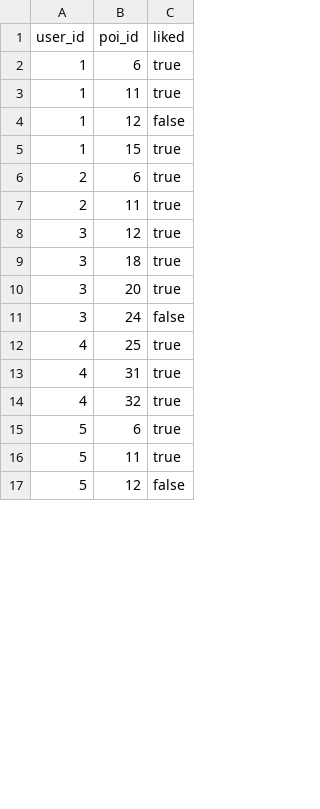
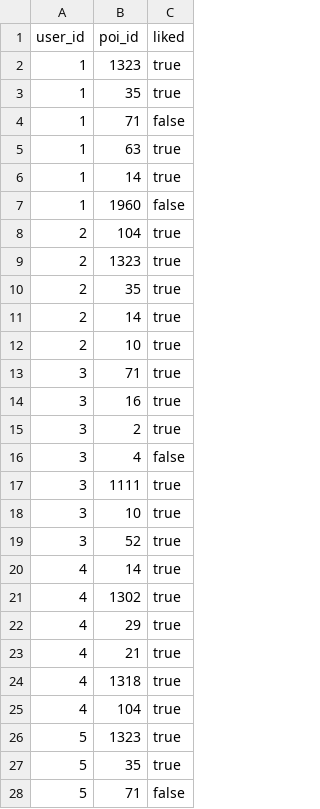
Before and after one commit to sebdei/semantic_search_for_pois, a CSV file: recommender/src/service/acquisition/default_data/ratings.csv, drawn as a sheet; only a part is shown; the diff covers the shown part only.

Commit message:
Change POIs in Ratings to have text associated; add more ratings

```diff
--- a/recommender/src/service/acquisition/default_data/ratings.csv
+++ b/recommender/src/service/acquisition/default_data/ratings.csv
@@ -1,17 +1,28 @@
 user_id,poi_id,liked
-1,6,true
-1,11,true
-1,12,false
-1,15,true
-2,6,true
-2,11,true
-3,12,true
-3,18,true
-3,20,true
-3,24,false
-4,25,true
-4,31,true
-4,32,true
-5,6,true
-5,11,true
-5,12,false
+1,1323,true
+1,35,true
+1,71,false
+1,63,true
+1,14,true
+1,1960,false
+2,104,true
+2,1323,true
+2,35,true
+2,14,true
+2,10,true
+3,71,true
+3,16,true
+3,2,true
+3,4,false
+3,1111,true
+3,10,true
+3,52,true
+4,14,true
+4,1302,true
+4,29,true
+4,21,true
+4,1318,true
+4,104,true
+5,1323,true
+5,35,true
+5,71,false
```
Also changed, not shown: 40 added rows and 4 edited cells elsewhere in this file, 1 other file.
